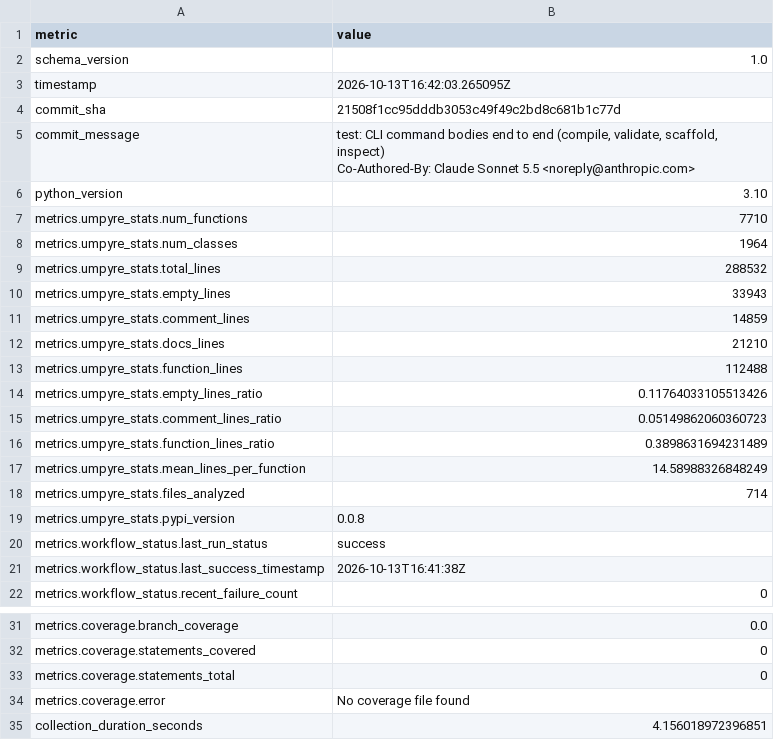
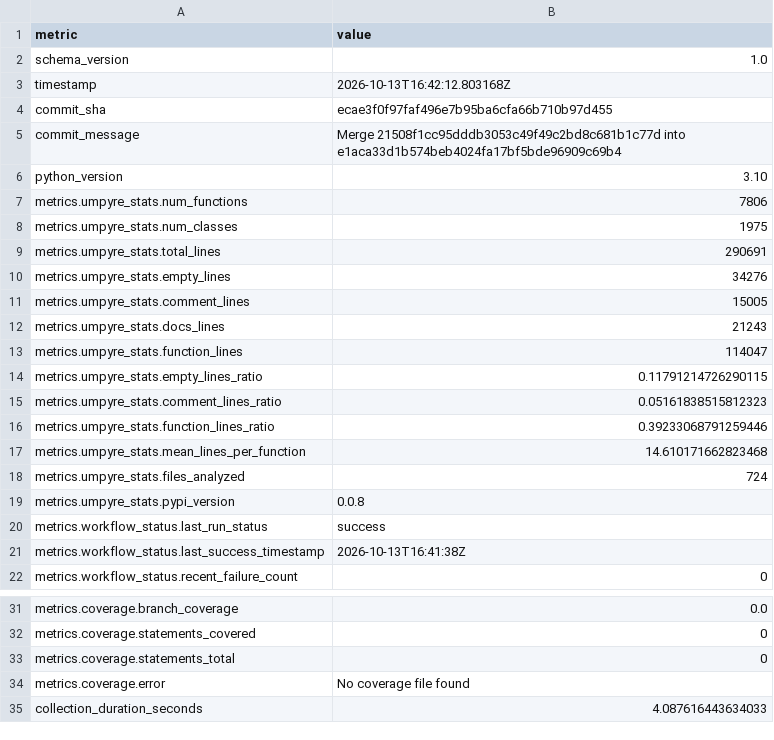
Before and after one commit to i2mint/reci, a CSV file: metrics.csv, drawn as a sheet; only a part is shown, gaps mark what is left out.

Commit message:
Update metrics for ecae3f0

```diff
--- a/metrics.csv
+++ b/metrics.csv
@@ -2,20 +2,18 @@ metric,value
 schema_version,1.0
-timestamp,2026-10-13T16:42:03.265095Z
-commit_sha,21508f1cc95dddb3053c49f49c2bd8c681b1c77d
-commit_message,"test: CLI command bodies end to end (compile, validate, scaffold, inspect)
-
-Co-Authored-By: Claude Sonnet 5.5 <noreply@anthropic.com>"
+timestamp,2026-10-13T16:42:12.803168Z
+commit_sha,ecae3f0f97faf496e7b95ba6cfa66b710b97d455
+commit_message,Merge 21508f1cc95dddb3053c49f49c2bd8c681b1c77d into e1aca33d1b574beb4024fa17bf5bde96909c69b4
 python_version,3.10
-metrics.umpyre_stats.num_functions,7710
-metrics.umpyre_stats.num_classes,1964
-metrics.umpyre_stats.total_lines,288532
-metrics.umpyre_stats.empty_lines,33943
-metrics.umpyre_stats.comment_lines,14859
-metrics.umpyre_stats.docs_lines,21210
-metrics.umpyre_stats.function_lines,112488
-metrics.umpyre_stats.empty_lines_ratio,0.11764033105513426
-metrics.umpyre_stats.comment_lines_ratio,0.05149862060360723
-metrics.umpyre_stats.function_lines_ratio,0.3898631694231489
-metrics.umpyre_stats.mean_lines_per_function,14.58988326848249
-metrics.umpyre_stats.files_analyzed,714
+metrics.umpyre_stats.num_functions,7806
+metrics.umpyre_stats.num_classes,1975
+metrics.umpyre_stats.total_lines,290691
+metrics.umpyre_stats.empty_lines,34276
+metrics.umpyre_stats.comment_lines,15005
+metrics.umpyre_stats.docs_lines,21243
+metrics.umpyre_stats.function_lines,114047
+metrics.umpyre_stats.empty_lines_ratio,0.11791214726290115
+metrics.umpyre_stats.comment_lines_ratio,0.05161838515812323
+metrics.umpyre_stats.function_lines_ratio,0.39233068791259446
+metrics.umpyre_stats.mean_lines_per_function,14.610171662823468
+metrics.umpyre_stats.files_analyzed,724
 metrics.umpyre_stats.pypi_version,0.0.8
@@ -40,2 +38,2 @@ metrics.coverage.statements_total,0
 metrics.coverage.error,No coverage file found
-collection_duration_seconds,4.156018972396851
+collection_duration_seconds,4.087616443634033
```
Also changed, not shown: 2 other files.
